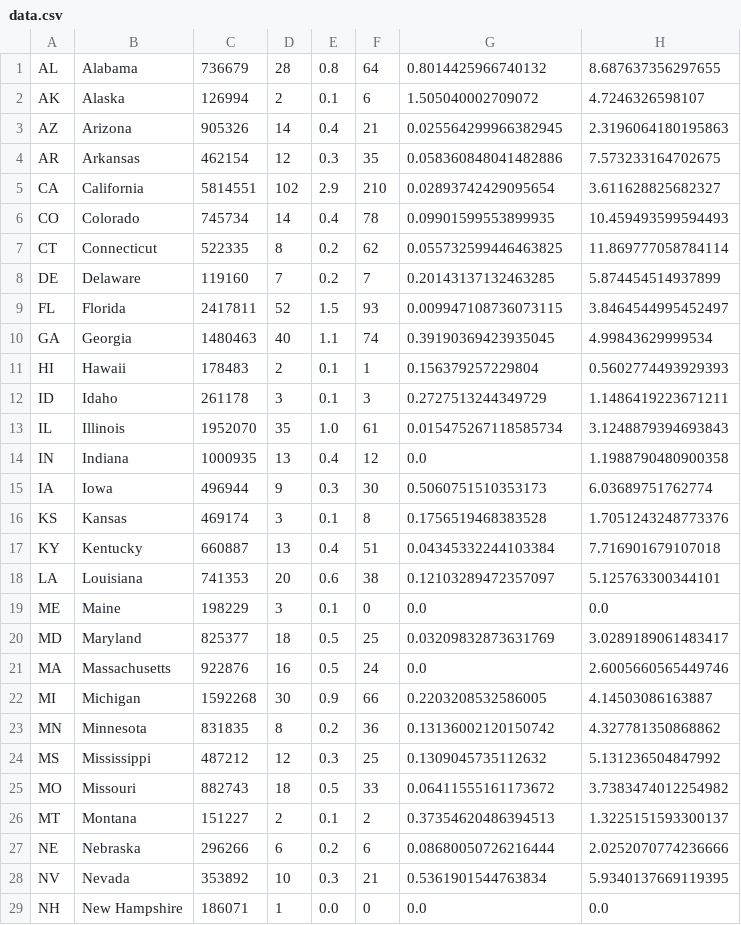
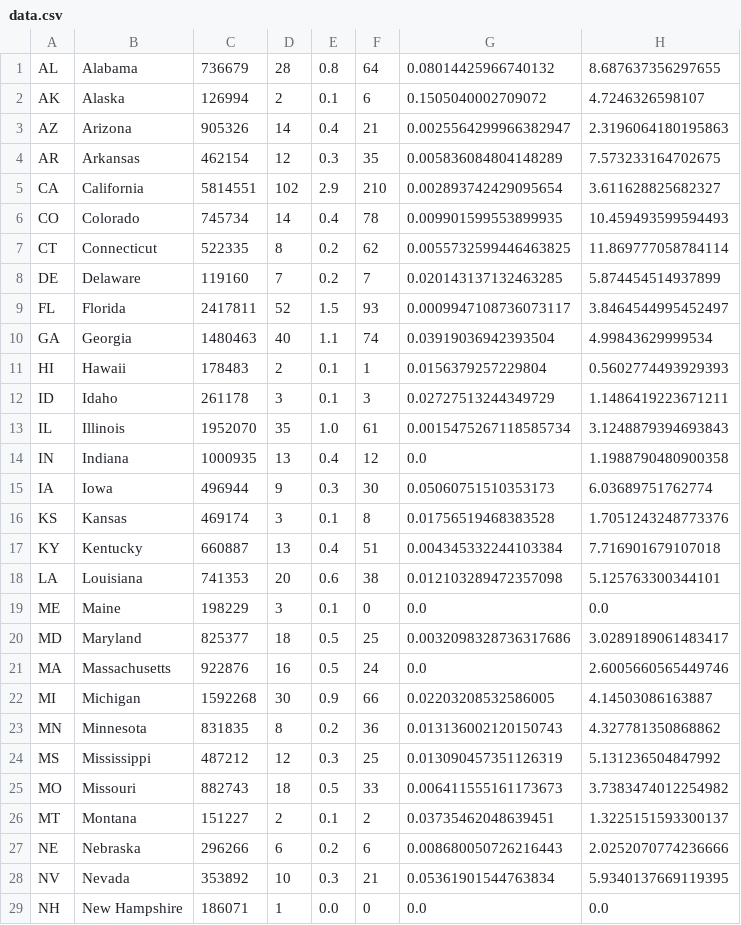
Before and after one commit to Amegonzale/IIC2026-Proyecto, a CSV file: data.csv, drawn as a sheet; only a part is shown; the diff covers the shown part only.

```diff
--- a/data.csv
+++ b/data.csv
@@ -1,29 +1,29 @@
-AL,Alabama,736679,28,0.8,64,0.8014425966740132,8.687637356297655
-AK,Alaska,126994,2,0.1,6,1.505040002709072,4.7246326598107
-AZ,Arizona,905326,14,0.4,21,0.025564299966382945,2.3196064180195863
-AR,Arkansas,462154,12,0.3,35,0.058360848041482886,7.573233164702675
-CA,California,5814551,102,2.9,210,0.02893742429095654,3.611628825682327
-CO,Colorado,745734,14,0.4,78,0.09901599553899935,10.459493599594493
-CT,Connecticut,522335,8,0.2,62,0.055732599446463825,11.869777058784114
-DE,Delaware,119160,7,0.2,7,0.20143137132463285,5.874454514937899
-FL,Florida,2417811,52,1.5,93,0.009947108736073115,3.8464544995452497
-GA,Georgia,1480463,40,1.1,74,0.39190369423935045,4.99843629999534
-HI,Hawaii,178483,2,0.1,1,0.156379257229804,0.5602774493929393
-ID,Idaho,261178,3,0.1,3,0.2727513244349729,1.1486419223671211
-IL,Illinois,1952070,35,1.0,61,0.015475267118585734,3.1248879394693843
+AL,Alabama,736679,28,0.8,64,0.08014425966740132,8.687637356297655
+AK,Alaska,126994,2,0.1,6,0.1505040002709072,4.7246326598107
+AZ,Arizona,905326,14,0.4,21,0.0025564299966382947,2.3196064180195863
+AR,Arkansas,462154,12,0.3,35,0.005836084804148289,7.573233164702675
+CA,California,5814551,102,2.9,210,0.002893742429095654,3.611628825682327
+CO,Colorado,745734,14,0.4,78,0.009901599553899935,10.459493599594493
+CT,Connecticut,522335,8,0.2,62,0.0055732599446463825,11.869777058784114
+DE,Delaware,119160,7,0.2,7,0.020143137132463285,5.874454514937899
+FL,Florida,2417811,52,1.5,93,0.0009947108736073117,3.8464544995452497
+GA,Georgia,1480463,40,1.1,74,0.03919036942393504,4.99843629999534
+HI,Hawaii,178483,2,0.1,1,0.0156379257229804,0.5602774493929393
+ID,Idaho,261178,3,0.1,3,0.02727513244349729,1.1486419223671211
+IL,Illinois,1952070,35,1.0,61,0.0015475267118585734,3.1248879394693843
 IN,Indiana,1000935,13,0.4,12,0.0,1.1988790480900358
-IA,Iowa,496944,9,0.3,30,0.5060751510353173,6.03689751762774
-KS,Kansas,469174,3,0.1,8,0.1756519468383528,1.7051243248773376
-KY,Kentucky,660887,13,0.4,51,0.04345332244103384,7.716901679107018
-LA,Louisiana,741353,20,0.6,38,0.12103289472357097,5.125763300344101
+IA,Iowa,496944,9,0.3,30,0.05060751510353173,6.03689751762774
+KS,Kansas,469174,3,0.1,8,0.01756519468383528,1.7051243248773376
+KY,Kentucky,660887,13,0.4,51,0.004345332244103384,7.716901679107018
+LA,Louisiana,741353,20,0.6,38,0.012103289472357098,5.125763300344101
 ME,Maine,198229,3,0.1,0,0.0,0.0
-MD,Maryland,825377,18,0.5,25,0.03209832873631769,3.0289189061483417
+MD,Maryland,825377,18,0.5,25,0.0032098328736317686,3.0289189061483417
 MA,Massachusetts,922876,16,0.5,24,0.0,2.6005660565449746
-MI,Michigan,1592268,30,0.9,66,0.2203208532586005,4.14503086163887
-MN,Minnesota,831835,8,0.2,36,0.13136002120150742,4.327781350868862
-MS,Mississippi,487212,12,0.3,25,0.1309045735112632,5.131236504847992
-MO,Missouri,882743,18,0.5,33,0.06411555161173672,3.7383474012254982
-MT,Montana,151227,2,0.1,2,0.37354620486394513,1.3225151593300137
-NE,Nebraska,296266,6,0.2,6,0.08680050726216444,2.0252070774236666
-NV,Nevada,353892,10,0.3,21,0.5361901544763834,5.9340137669119395
+MI,Michigan,1592268,30,0.9,66,0.02203208532586005,4.14503086163887
+MN,Minnesota,831835,8,0.2,36,0.013136002120150743,4.327781350868862
+MS,Mississippi,487212,12,0.3,25,0.013090457351126319,5.131236504847992
+MO,Missouri,882743,18,0.5,33,0.006411555161173673,3.7383474012254982
+MT,Montana,151227,2,0.1,2,0.03735462048639451,1.3225151593300137
+NE,Nebraska,296266,6,0.2,6,0.008680050726216443,2.0252070774236666
+NV,Nevada,353892,10,0.3,21,0.05361901544763834,5.9340137669119395
 NH,New Hampshire,186071,1,0.0,0,0.0,0.0
```
Also changed, not shown: 18 edited cells elsewhere in this file, 3 other files.
